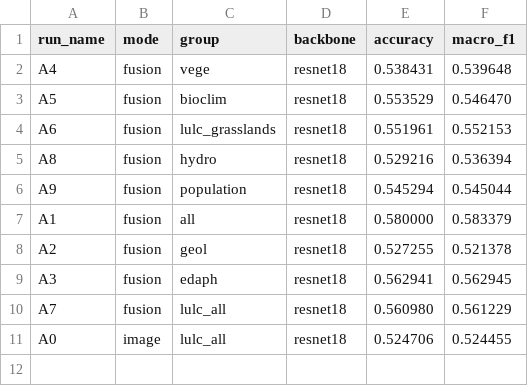
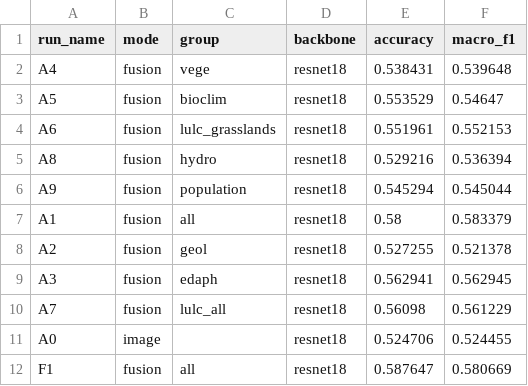
Before and after one commit to dzhou20/IPEO-SwissIMAGE-MMLearning, a CSV file: ablation_study_results/summary_metrics.csv, drawn as a sheet.

```diff
--- a/ablation_study_results/summary_metrics.csv
+++ b/ablation_study_results/summary_metrics.csv
@@ -2,3 +2,3 @@ run_name,mode,group,backbone,accuracy,macro_f1
 A4,fusion,vege,resnet18,0.538431,0.539648
-A5,fusion,bioclim,resnet18,0.553529,0.546470
+A5,fusion,bioclim,resnet18,0.553529,0.54647
 A6,fusion,lulc_grasslands,resnet18,0.551961,0.552153
@@ -6,6 +6,7 @@ A8,fusion,hydro,resnet18,0.529216,0.536394
 A9,fusion,population,resnet18,0.545294,0.545044
-A1,fusion,all,resnet18,0.580000,0.583379
+A1,fusion,all,resnet18,0.58,0.583379
 A2,fusion,geol,resnet18,0.527255,0.521378
 A3,fusion,edaph,resnet18,0.562941,0.562945
-A7,fusion,lulc_all,resnet18,0.560980,0.561229
-A0,image,lulc_all,resnet18,0.524706,0.524455
+A7,fusion,lulc_all,resnet18,0.56098,0.561229
+A0,image,,resnet18,0.524706,0.524455
+F1,fusion,all,resnet18,0.587647,0.580669
```
Also changed, not shown: ablation_study_results/D1/confusion_matrix.csv, ablation_study_results/D1/metrics.csv, 32 other files.
